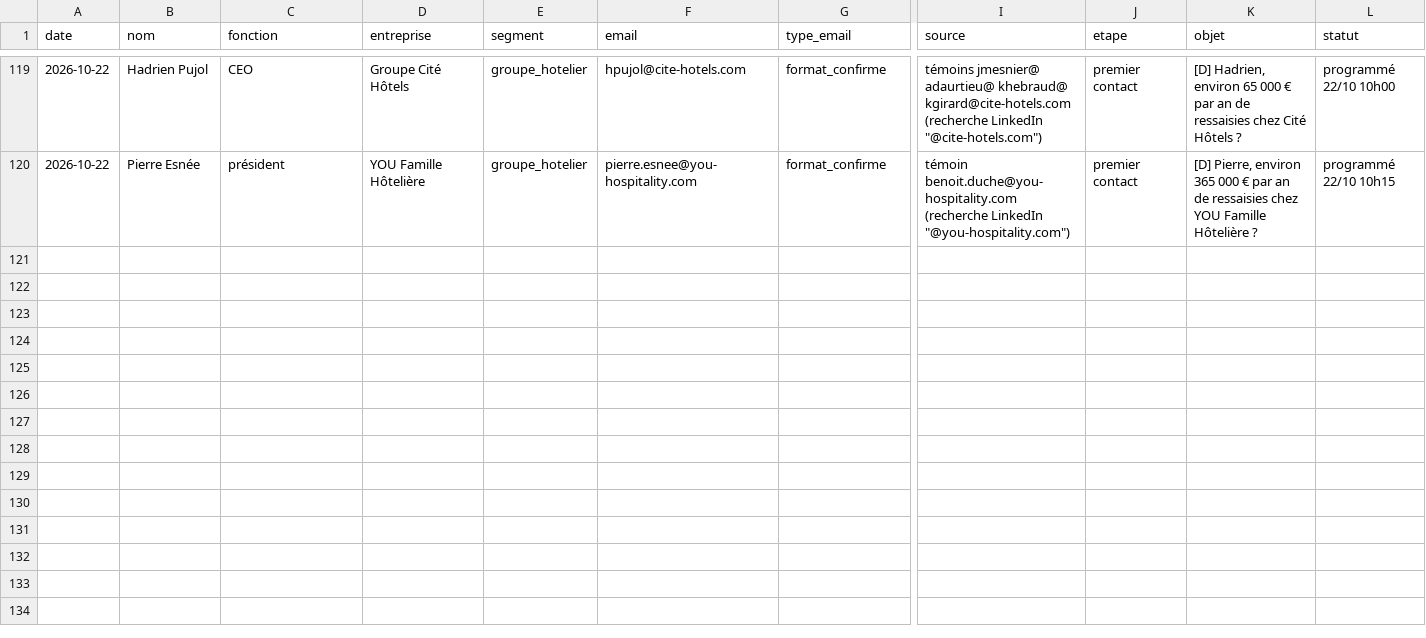
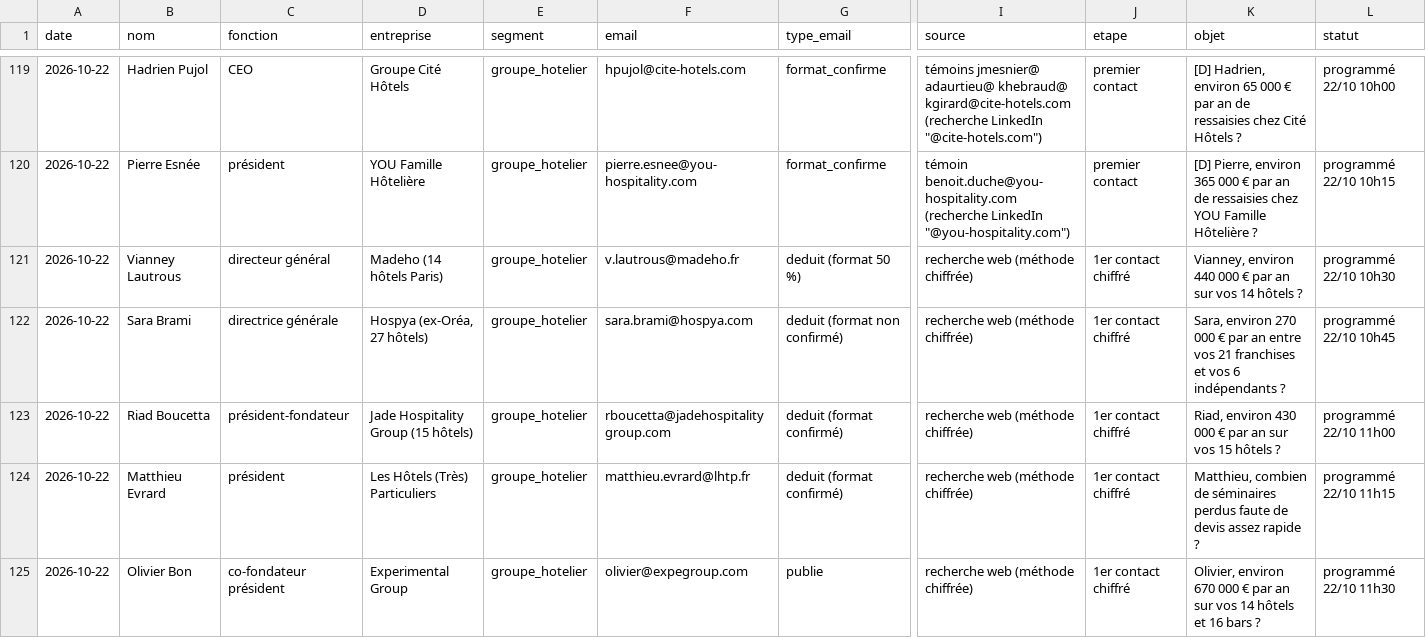
Before and after one commit to sofiane-agencybinari/reception-ai, a CSV file: prospection/suivi.csv, drawn as a sheet; only a part is shown, gaps mark what is left out; rows hold the shown columns only; the diff names each change by its address in the sheet, - before the commit and + after, or states it on an @@ line.

```diff
--- a/prospection/suivi.csv
+++ b/prospection/suivi.csv
+row 121: 2026-10-22 | Vianney Lautrous | directeur général | Madeho (14 hôtels Paris) | groupe_hotelier | v.lautrous@madeho.fr | deduit (format 50 %) | recherche web (méthode chiffrée) | 1er contact chiffré | Vianney, environ 440 000 € par an sur vos 14 hôtels ? | programmé 22/10 10h30
+row 122: 2026-10-22 | Sara Brami | directrice générale | Hospya (ex-Oréa, 27 hôtels) | groupe_hotelier | sara.brami@hospya.com | deduit (format non confirmé) | recherche web (méthode chiffrée) | 1er contact chiffré | Sara, environ 270 000 € par an entre vos 21 franchises et vos 6 indépendants ? | programmé 22/10 10h45
+row 123: 2026-10-22 | Riad Boucetta | président-fondateur | Jade Hospitality Group (15 hôtels) | groupe_hotelier | rboucetta@jadehospitalitygroup.com | deduit (format confirmé) | recherche web (méthode chiffrée) | 1er contact chiffré | Riad, environ 430 000 € par an sur vos 15 hôtels ? | programmé 22/10 11h00
+row 124: 2026-10-22 | Matthieu Evrard | président | Les Hôtels (Très) Particuliers | groupe_hotelier | matthieu.evrard@lhtp.fr | deduit (format confirmé) | recherche web (méthode chiffrée) | 1er contact chiffré | Matthieu, combien de séminaires perdus faute de devis assez rapide ? | programmé 22/10 11h15
+row 125: 2026-10-22 | Olivier Bon | co-fondateur président | Experimental Group | groupe_hotelier | olivier@expegroup.com | publie | recherche web (méthode chiffrée) | 1er contact chiffré | Olivier, environ 670 000 € par an sur vos 14 hôtels et 16 bars ? | programmé 22/10 11h30
```
